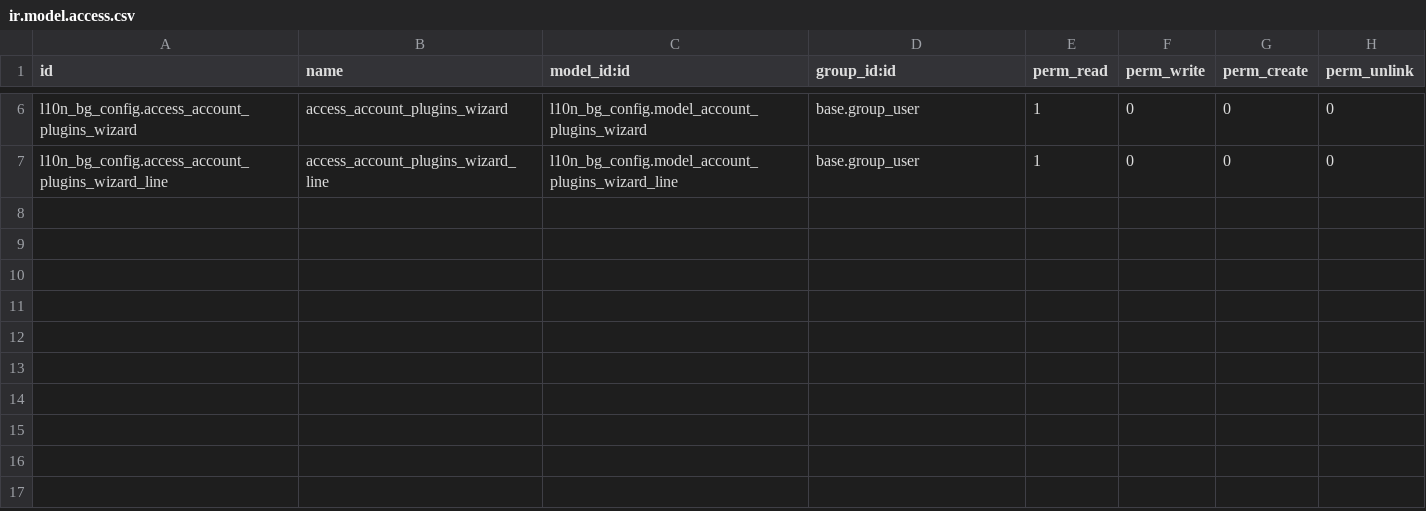
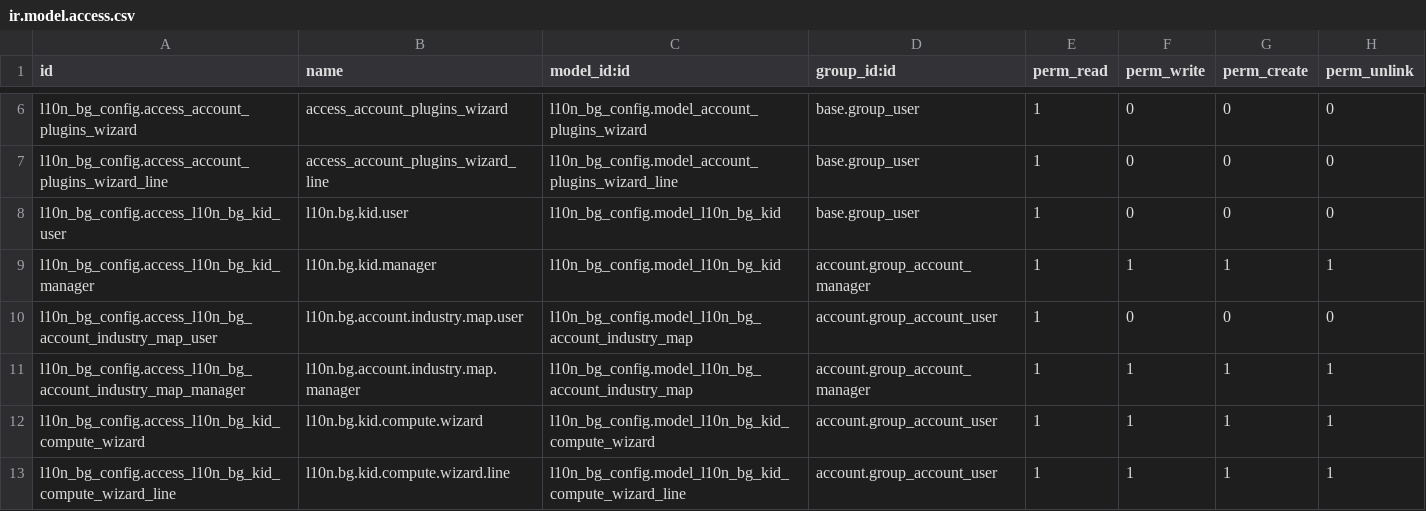
Before and after one commit to rosenvladimirov/l10n-bulgaria, a CSV file: l10n_bg_config/security/ir.model.access.csv, drawn as a sheet; only a part is shown, gaps mark what is left out; the diff names each change by its address in the sheet, - before the commit and + after, or states it on an @@ line.

```diff
--- a/l10n_bg_config/security/ir.model.access.csv
+++ b/l10n_bg_config/security/ir.model.access.csv
+row 8: l10n_bg_config.access_l10n_bg_kid_user | l10n.bg.kid.user | l10n_bg_config.model_l10n_bg_kid | base.group_user | 1 | 0 | 0 | 0
+row 9: l10n_bg_config.access_l10n_bg_kid_manager | l10n.bg.kid.manager | l10n_bg_config.model_l10n_bg_kid | account.group_account_manager | 1 | 1 | 1 | 1
+row 10: l10n_bg_config.access_l10n_bg_account_industry_map_user | l10n.bg.account.industry.map.user | l10n_bg_config.model_l10n_bg_account_industry_map | account.group_account_user | 1 | 0 | 0 | 0
+row 11: l10n_bg_config.access_l10n_bg_account_industry_map_manager | l10n.bg.account.industry.map.manager | l10n_bg_config.model_l10n_bg_account_industry_map | account.group_account_manager | 1 | 1 | 1 | 1
+row 12: l10n_bg_config.access_l10n_bg_kid_compute_wizard | l10n.bg.kid.compute.wizard | l10n_bg_config.model_l10n_bg_kid_compute_wizard | account.group_account_user | 1 | 1 | 1 | 1
+row 13: l10n_bg_config.access_l10n_bg_kid_compute_wizard_line | l10n.bg.kid.compute.wizard.line | l10n_bg_config.model_l10n_bg_kid_compute_wizard_line | account.group_account_user | 1 | 1 | 1 | 1
```
Also changed, not shown: 18 other files.
